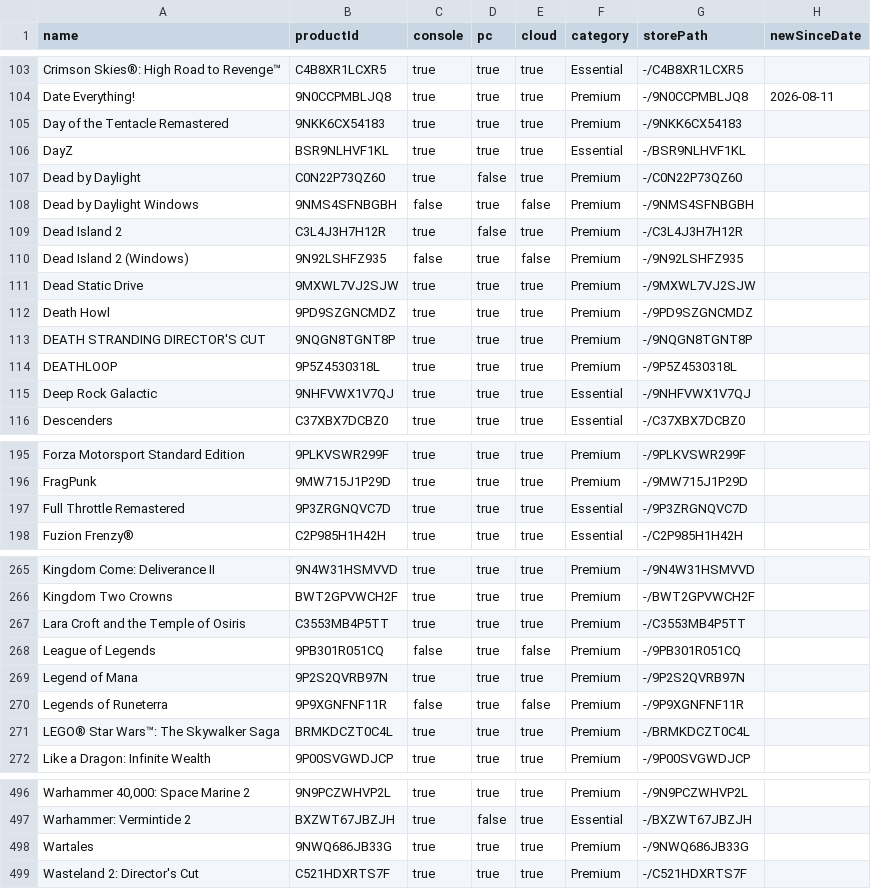
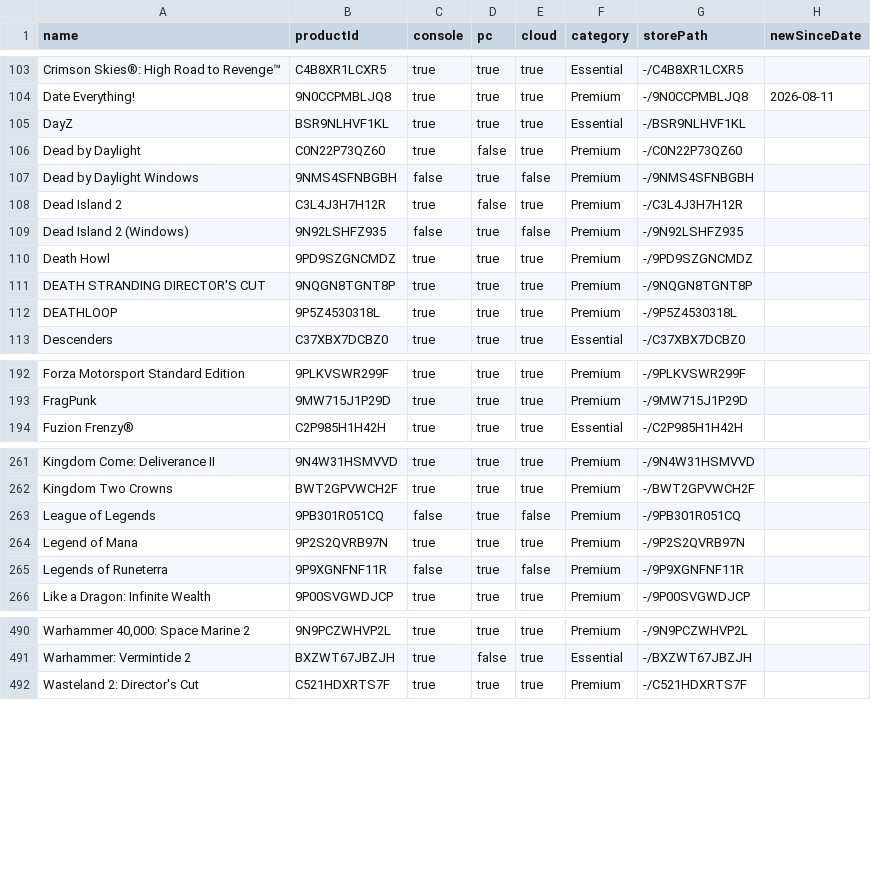
Before and after one commit to ninnex/xbox-gamepass-only-ultimate, a CSV file: data/premium.csv, drawn as a sheet; only a part is shown, gaps mark what is left out; the diff covers the shown part only; the diff names each change by its address in the sheet, - before the commit and + after, or states it on an @@ line.

```diff
--- a/data/premium.csv
+++ b/data/premium.csv
-row 105: Day of the Tentacle Remastered | 9NKK6CX54183 | true | true | true | Premium | -/9NKK6CX54183
-row 111: Dead Static Drive | 9MXWL7VJ2SJW | true | true | true | Premium | -/9MXWL7VJ2SJW
-row 115: Deep Rock Galactic | 9NHFVWX1V7QJ | true | true | true | Essential | -/9NHFVWX1V7QJ
-row 197: Full Throttle Remastered | 9P3ZRGNQVC7D | true | true | true | Essential | -/9P3ZRGNQVC7D
-row 267: Lara Croft and the Temple of Osiris | C3553MB4P5TT | true | true | true | Premium | -/C3553MB4P5TT
-row 271: LEGO® Star Wars™: The Skywalker Saga | BRMKDCZT0C4L | true | true | true | Premium | -/BRMKDCZT0C4L
-row 498: Wartales | 9NWQ686JB33G | true | true | true | Premium | -/9NWQ686JB33G
```
Also changed, not shown: 1 removed row elsewhere in this file, data/essential.csv, data/ultimate.csv, 1 other file.
